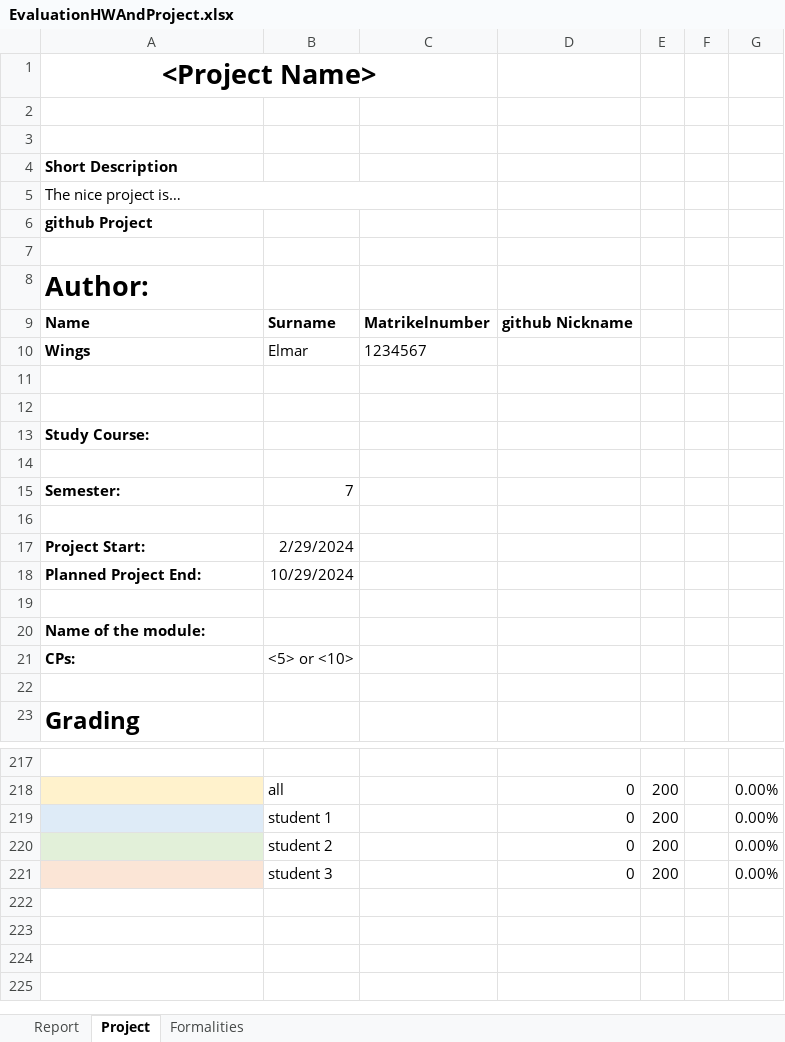
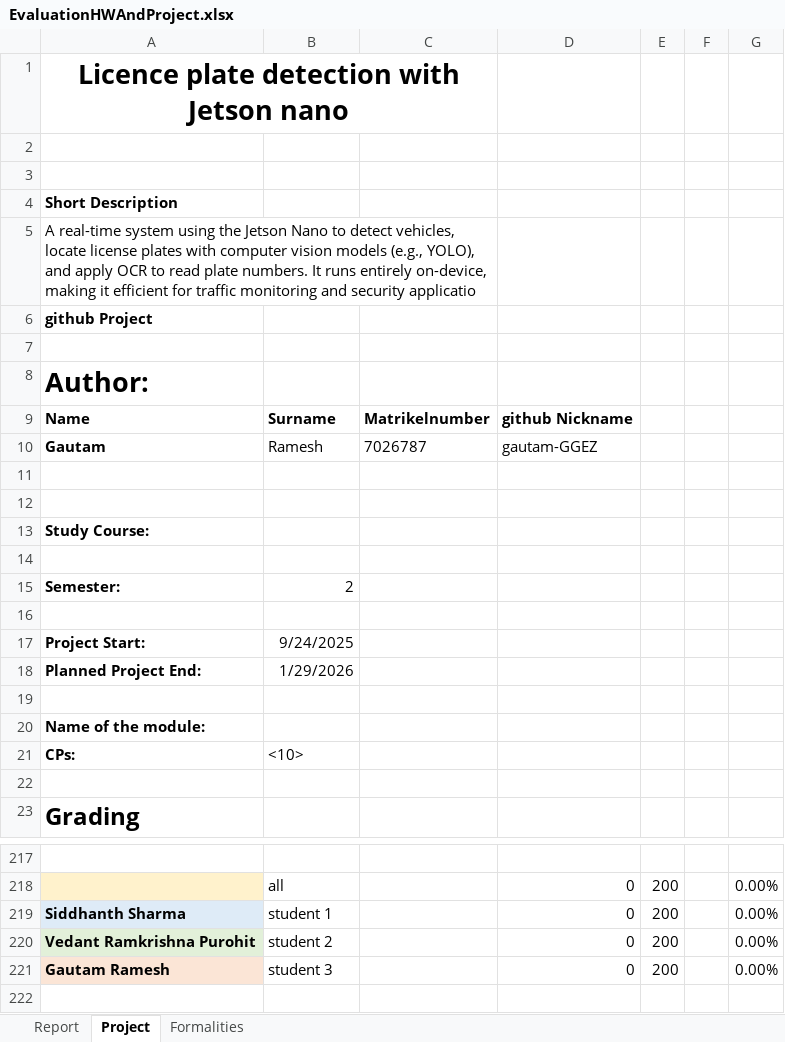
Before and after one commit to ssid1998/jetson-license-plate-entry-exit-system, an Excel workbook: ProjectManagement/EvaluationHWAndProject.xlsx, sheet Project, drawn as a sheet; only a part is shown, gaps mark what is left out; the shorter side is filled out with more unchanged rows; values as stored, in another font and other column widths than the file's, no borders; removed rows and columns are numbered as before the commit, all else as after; the diff names each change by its address in the sheet, - before the commit and + after, or states it on an @@ line.

```diff
--- a/ProjectManagement/EvaluationHWAndProject.xlsx (sheet Project)
+++ b/ProjectManagement/EvaluationHWAndProject.xlsx (sheet Project)
-A1: <Project Name>
+A1: Licence plate detection with Jetson nano
-A5: The nice project is…
+A5: A real-time system using the Jetson Nano to detect vehicles, locate license plates with computer vision models (e.g., YOLO), and apply OCR to read plate numbers. It runs entirely on-device, making it efficient for traffic monitoring and security applicatio
-row 10: Wings | Elmar | 1234567
+row 10: Gautam | Ramesh | 7026787 | gautam-GGEZ
-B15: 7
+B15: 2
-B17: 2/29/2024
+B17: 9/24/2025
-B18: 10/29/2024
+B18: 1/29/2026
-B21: <5> or <10>
+B21: <10>
-A219: (empty)
+A219: Siddhanth Sharma
-A220: (empty)
+A220: Vedant Ramkrishna Purohit
-A221: (empty)
+A221: Gautam Ramesh
```
Also changed, not shown: sheet Report, 7 other files.
